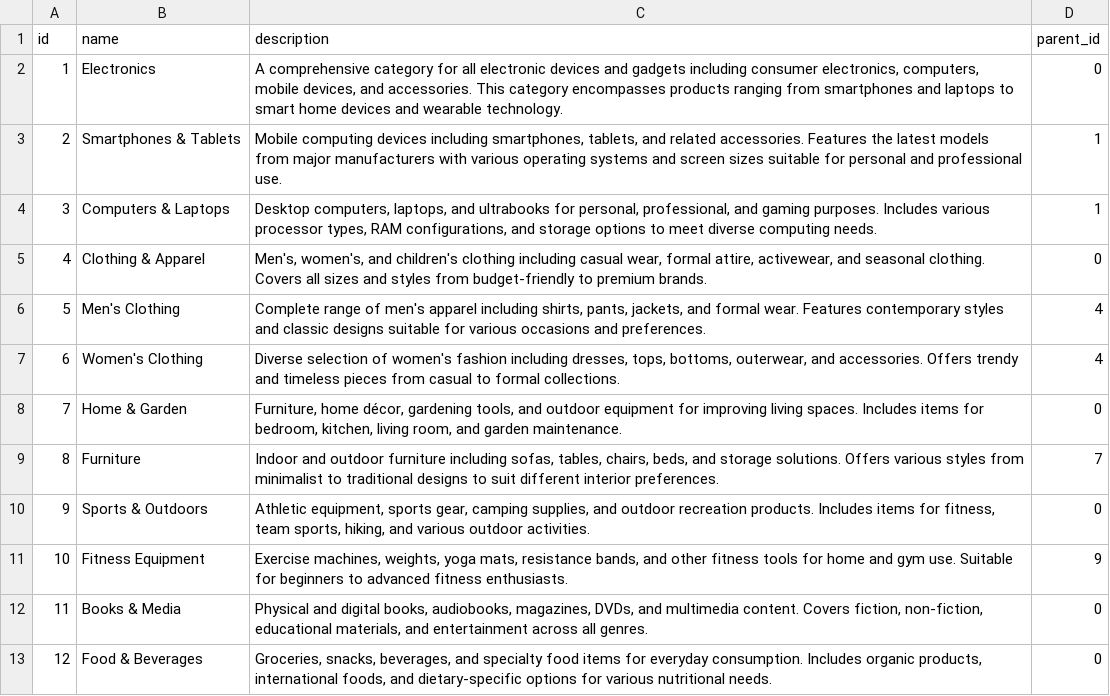
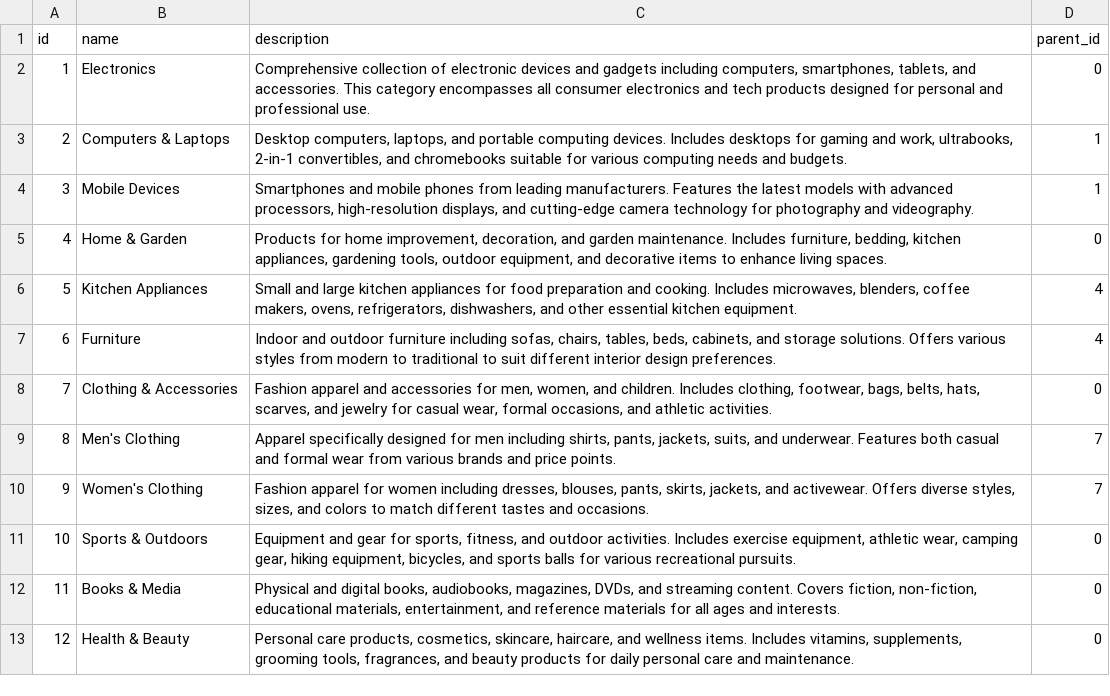
Before and after one commit to syda-ai/syda, a CSV file: examples/structured_only/output/example_yaml_schemas/inventory_data/category.csv, drawn as a sheet.

```diff
--- a/examples/structured_only/output/example_yaml_schemas/inventory_data/category.csv
+++ b/examples/structured_only/output/example_yaml_schemas/inventory_data/category.csv
@@ -1,13 +1,13 @@
 id,name,description,parent_id
-1,Electronics,"A comprehensive category for all electronic devices and gadgets including consumer electronics, computers, mobile devices, and accessories. This category encompasses products ranging from smartphones and laptops to smart home devices and wearable technology.",0
-2,Smartphones & Tablets,"Mobile computing devices including smartphones, tablets, and related accessories. Features the latest models from major manufacturers with various operating systems and screen sizes suitable for personal and professional use.",1
-3,Computers & Laptops,"Desktop computers, laptops, and ultrabooks for personal, professional, and gaming purposes. Includes various processor types, RAM configurations, and storage options to meet diverse computing needs.",1
-4,Clothing & Apparel,"Men's, women's, and children's clothing including casual wear, formal attire, activewear, and seasonal clothing. Covers all sizes and styles from budget-friendly to premium brands.",0
-5,Men's Clothing,"Complete range of men's apparel including shirts, pants, jackets, and formal wear. Features contemporary styles and classic designs suitable for various occasions and preferences.",4
-6,Women's Clothing,"Diverse selection of women's fashion including dresses, tops, bottoms, outerwear, and accessories. Offers trendy and timeless pieces from casual to formal collections.",4
-7,Home & Garden,"Furniture, home décor, gardening tools, and outdoor equipment for improving living spaces. Includes items for bedroom, kitchen, living room, and garden maintenance.",0
-8,Furniture,"Indoor and outdoor furniture including sofas, tables, chairs, beds, and storage solutions. Offers various styles from minimalist to traditional designs to suit different interior preferences.",7
-9,Sports & Outdoors,"Athletic equipment, sports gear, camping supplies, and outdoor recreation products. Includes items for fitness, team sports, hiking, and various outdoor activities.",0
-10,Fitness Equipment,"Exercise machines, weights, yoga mats, resistance bands, and other fitness tools for home and gym use. Suitable for beginners to advanced fitness enthusiasts.",9
-11,Books & Media,"Physical and digital books, audiobooks, magazines, DVDs, and multimedia content. Covers fiction, non-fiction, educational materials, and entertainment across all genres.",0
-12,Food & Beverages,"Groceries, snacks, beverages, and specialty food items for everyday consumption. Includes organic products, international foods, and dietary-specific options for various nutritional needs.",0
+1,Electronics,"Comprehensive collection of electronic devices and gadgets including computers, smartphones, tablets, and accessories. This category encompasses all consumer electronics and tech products designed for personal and professional use.",0
+2,Computers & Laptops,"Desktop computers, laptops, and portable computing devices. Includes desktops for gaming and work, ultrabooks, 2-in-1 convertibles, and chromebooks suitable for various computing needs and budgets.",1
+3,Mobile Devices,"Smartphones and mobile phones from leading manufacturers. Features the latest models with advanced processors, high-resolution displays, and cutting-edge camera technology for photography and videography.",1
+4,Home & Garden,"Products for home improvement, decoration, and garden maintenance. Includes furniture, bedding, kitchen appliances, gardening tools, outdoor equipment, and decorative items to enhance living spaces.",0
+5,Kitchen Appliances,"Small and large kitchen appliances for food preparation and cooking. Includes microwaves, blenders, coffee makers, ovens, refrigerators, dishwashers, and other essential kitchen equipment.",4
+6,Furniture,"Indoor and outdoor furniture including sofas, chairs, tables, beds, cabinets, and storage solutions. Offers various styles from modern to traditional to suit different interior design preferences.",4
+7,Clothing & Accessories,"Fashion apparel and accessories for men, women, and children. Includes clothing, footwear, bags, belts, hats, scarves, and jewelry for casual wear, formal occasions, and athletic activities.",0
+8,Men's Clothing,"Apparel specifically designed for men including shirts, pants, jackets, suits, and underwear. Features both casual and formal wear from various brands and price points.",7
+9,Women's Clothing,"Fashion apparel for women including dresses, blouses, pants, skirts, jackets, and activewear. Offers diverse styles, sizes, and colors to match different tastes and occasions.",7
+10,Sports & Outdoors,"Equipment and gear for sports, fitness, and outdoor activities. Includes exercise equipment, athletic wear, camping gear, hiking equipment, bicycles, and sports balls for various recreational pursuits.",0
+11,Books & Media,"Physical and digital books, audiobooks, magazines, DVDs, and streaming content. Covers fiction, non-fiction, educational materials, entertainment, and reference materials for all ages and interests.",0
+12,Health & Beauty,"Personal care products, cosmetics, skincare, haircare, and wellness items. Includes vitamins, supplements, grooming tools, fragrances, and beauty products for daily personal care and maintenance.",0
```
Also changed, not shown: examples/cli/output/large_dataset/direct_mode/product.csv, examples/model_selection/output/test_openai_compatible/gpt-oss-20b/product.csv, 29 other files.
